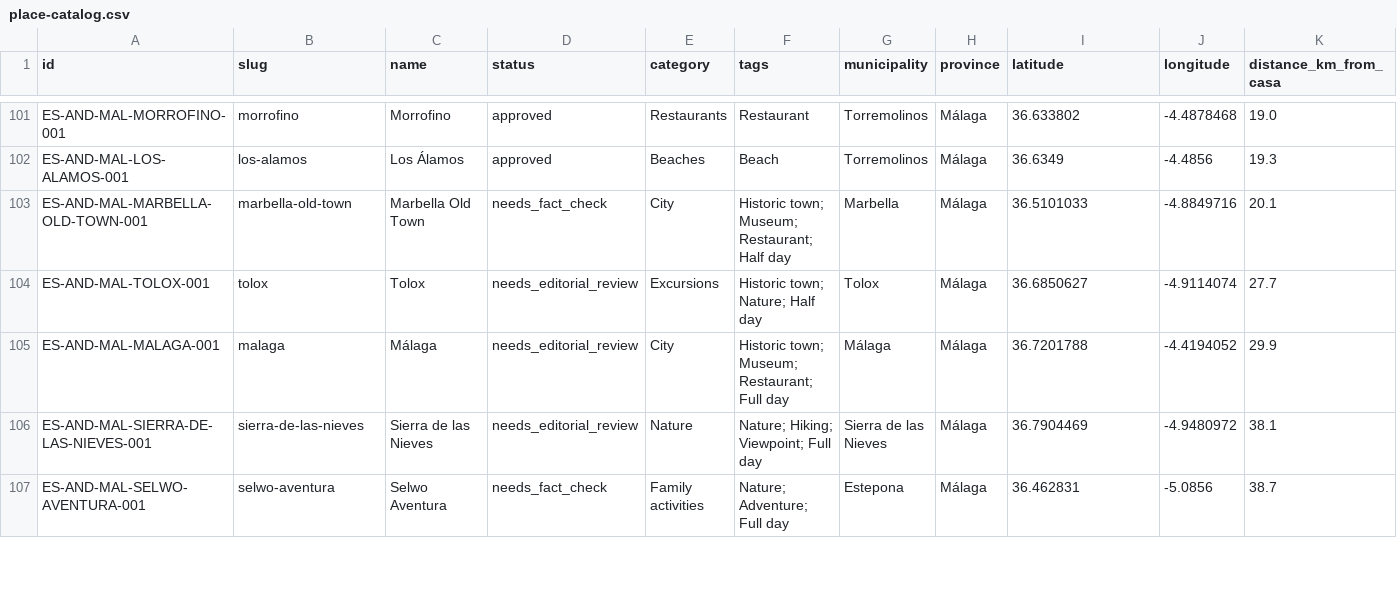
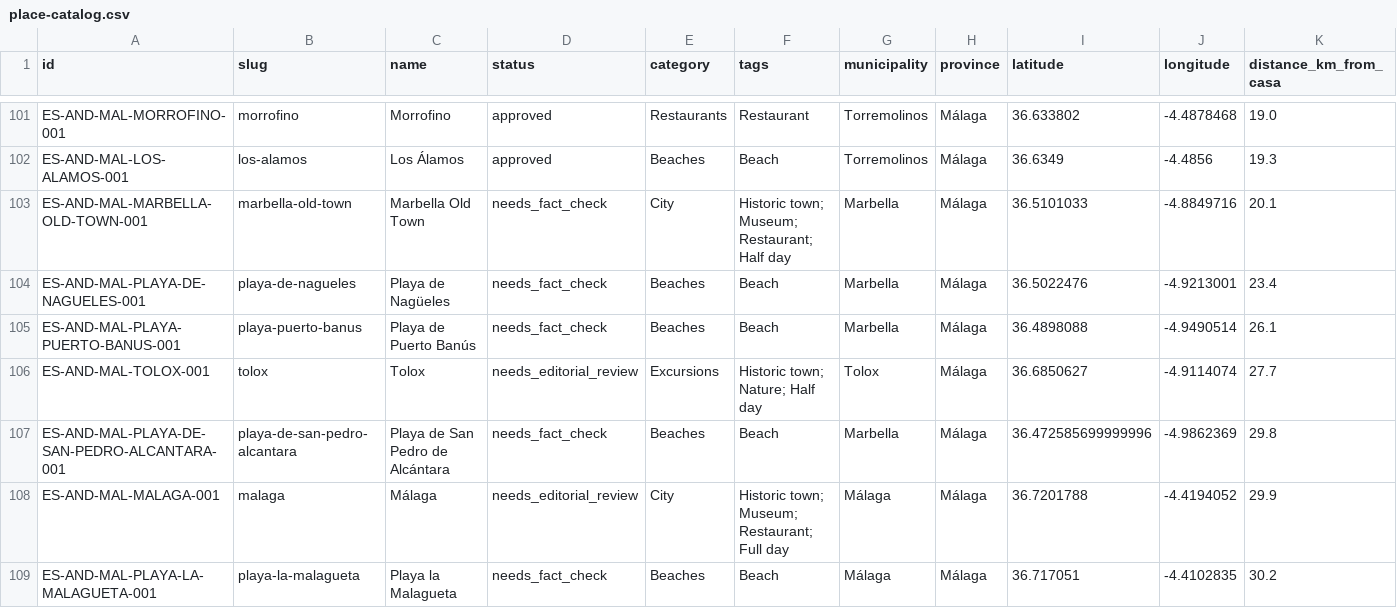
Before and after one commit to thomasericolesen/callemilano, a CSV file: data/place-catalog.csv, drawn as a sheet; only a part is shown, gaps mark what is left out; the shorter side is filled out with more unchanged rows; rows hold the shown columns only; the diff covers the shown part only; the diff names each change by its address in the sheet, - before the commit and + after, or states it on an @@ line.

```diff
--- a/data/place-catalog.csv
+++ b/data/place-catalog.csv
+row 104: ES-AND-MAL-PLAYA-DE-NAGUELES-001 | playa-de-nagueles | Playa de Nagüeles | needs_fact_check | Beaches | Beach | Marbella | Málaga | 36.5022476 | -4.9213001 | 23.4
+row 105: ES-AND-MAL-PLAYA-PUERTO-BANUS-001 | playa-puerto-banus | Playa de Puerto Banús | needs_fact_check | Beaches | Beach | Marbella | Málaga | 36.4898088 | -4.9490514 | 26.1
+row 107: ES-AND-MAL-PLAYA-DE-SAN-PEDRO-ALCANTARA-001 | playa-de-san-pedro-alcantara | Playa de San Pedro de Alcántara | needs_fact_check | Beaches | Beach | Marbella | Málaga | 36.472585699999996 | -4.9862369 | 29.8
+row 109: ES-AND-MAL-PLAYA-LA-MALAGUETA-001 | playa-la-malagueta | Playa la Malagueta | needs_fact_check | Beaches | Beach | Málaga | Málaga | 36.717051 | -4.4102835 | 30.2
```
Also changed, not shown: 2 added rows and 1 removed row elsewhere in this file, data/layer-membership.csv, data/place-id-registry.csv, 10 other files.
